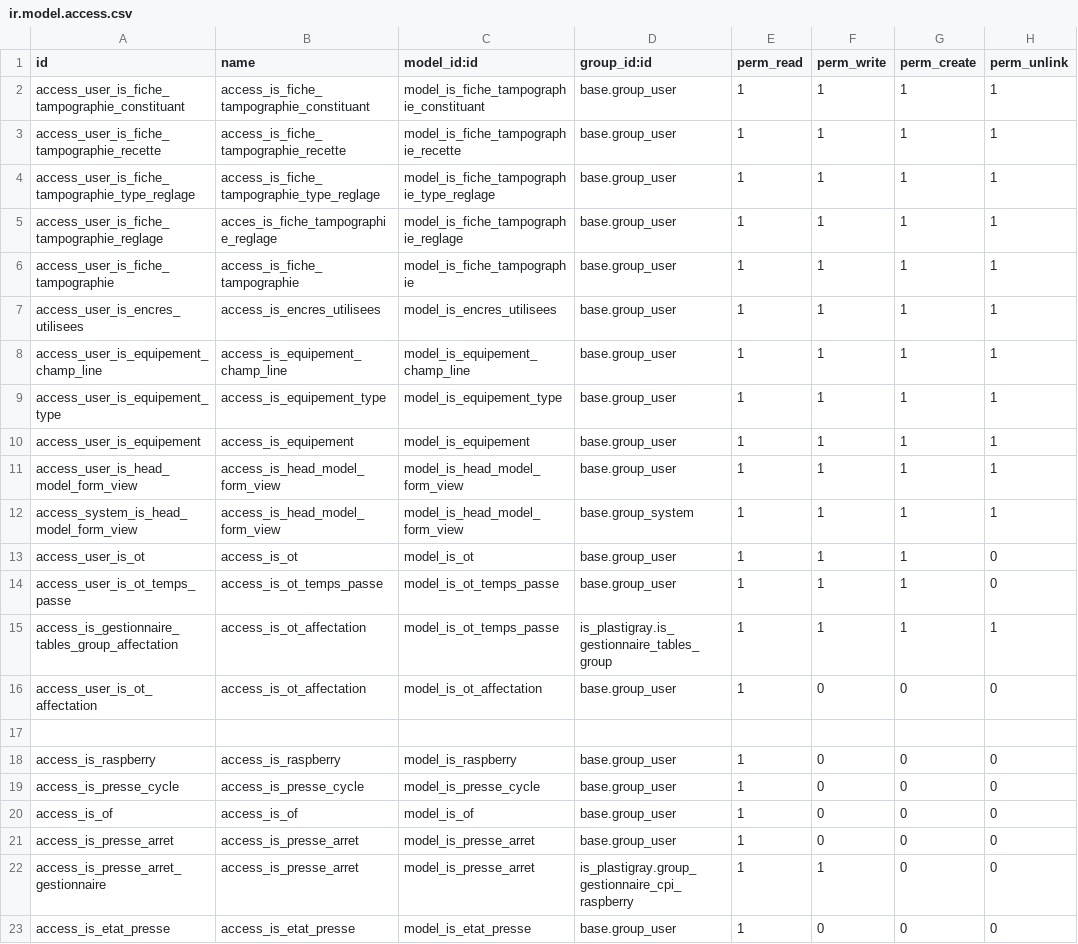
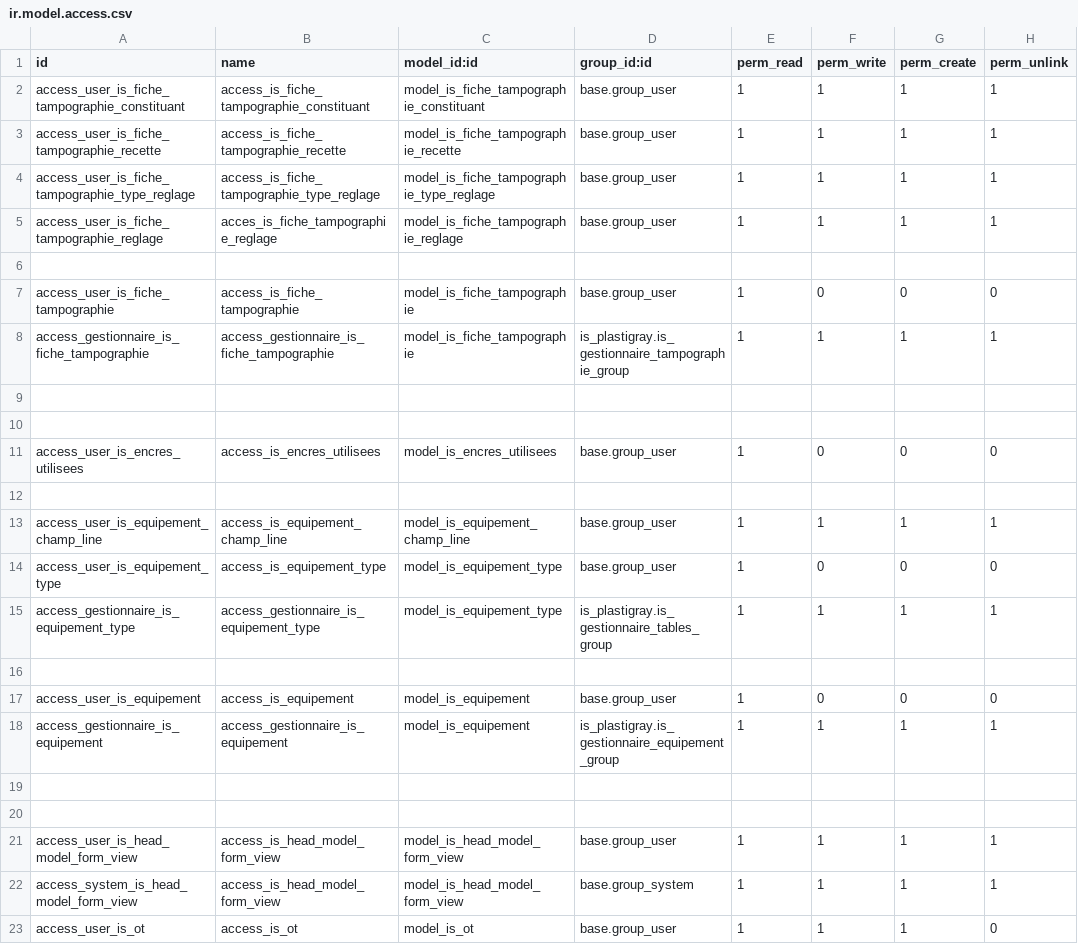
Before and after one commit to tonygalmiche/is_pg_2019, a CSV file: security/ir.model.access.csv, drawn as a sheet; only a part is shown; the shorter side is filled out with more unchanged rows.

Commit message:
modif groupes

```diff
--- a/security/ir.model.access.csv
+++ b/security/ir.model.access.csv
@@ -5,7 +5,17 @@ access_user_is_fiche_tampographie_type_reglage,access_is_fiche_tampographie_type
 access_user_is_fiche_tampographie_reglage,acces_is_fiche_tampographie_reglage,model_is_fiche_tampographie_reglage,base.group_user,1,1,1,1
-access_user_is_fiche_tampographie,access_is_fiche_tampographie,model_is_fiche_tampographie,base.group_user,1,1,1,1
-access_user_is_encres_utilisees,access_is_encres_utilisees,model_is_encres_utilisees,base.group_user,1,1,1,1
+
+access_user_is_fiche_tampographie,access_is_fiche_tampographie,model_is_fiche_tampographie,base.group_user,1,0,0,0
+access_gestionnaire_is_fiche_tampographie,access_gestionnaire_is_fiche_tampographie,model_is_fiche_tampographie,is_plastigray.is_gestionnaire_tampographie_group,1,1,1,1
+
+
+access_user_is_encres_utilisees,access_is_encres_utilisees,model_is_encres_utilisees,base.group_user,1,0,0,0
+
 access_user_is_equipement_champ_line,access_is_equipement_champ_line,model_is_equipement_champ_line,base.group_user,1,1,1,1
-access_user_is_equipement_type,access_is_equipement_type,model_is_equipement_type,base.group_user,1,1,1,1
-access_user_is_equipement,access_is_equipement,model_is_equipement,base.group_user,1,1,1,1
+access_user_is_equipement_type,access_is_equipement_type,model_is_equipement_type,base.group_user,1,0,0,0
+access_gestionnaire_is_equipement_type,access_gestionnaire_is_equipement_type,model_is_equipement_type,is_plastigray.is_gestionnaire_tables_group,1,1,1,1
+
+access_user_is_equipement,access_is_equipement,model_is_equipement,base.group_user,1,0,0,0
+access_gestionnaire_is_equipement,access_gestionnaire_is_equipement,model_is_equipement,is_plastigray.is_gestionnaire_equipement_group,1,1,1,1
+
+
 access_user_is_head_model_form_view,access_is_head_model_form_view,model_is_head_model_form_view,base.group_user,1,1,1,1
```
Also changed, not shown: 1 other file.
